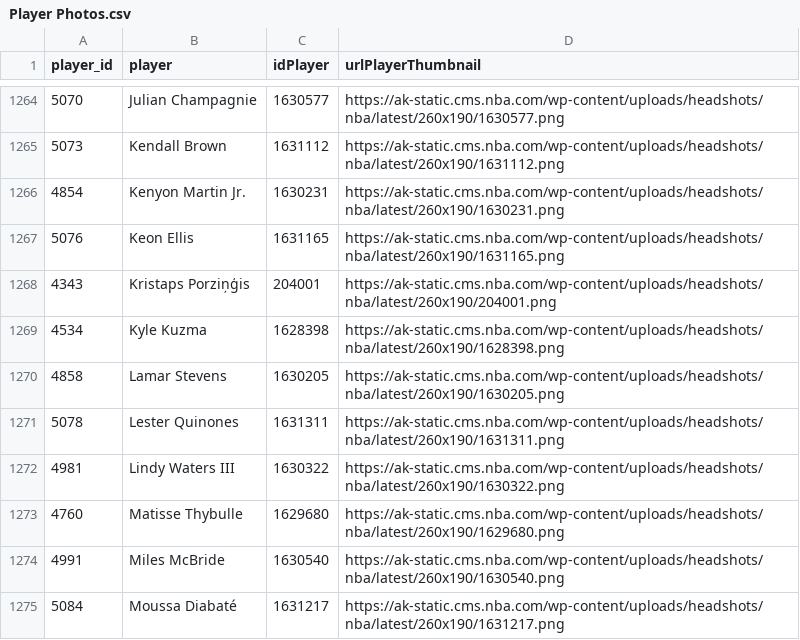
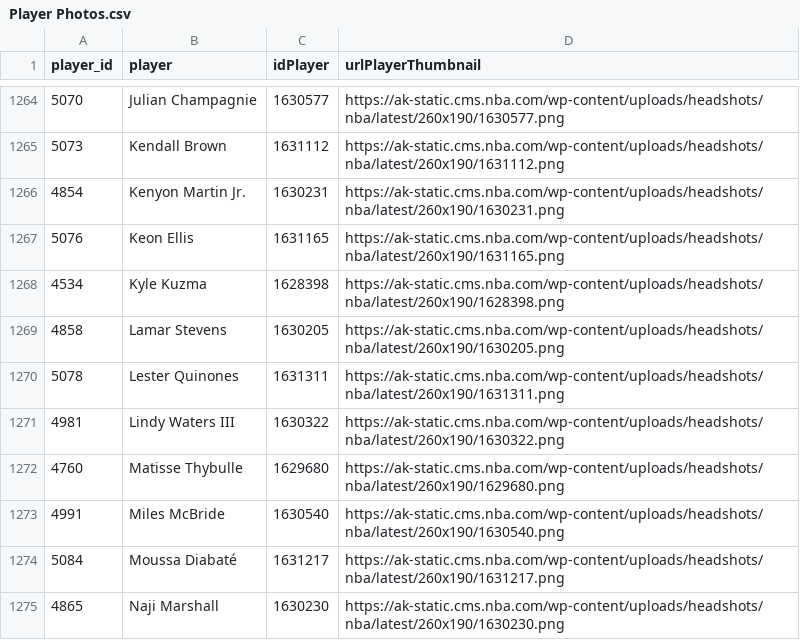
Before and after one commit to sumitrodatta/nba-free-agency-dashboard, a CSV file: Data/Player Photos.csv, drawn as a sheet; only a part is shown, gaps mark what is left out; the shorter side is filled out with more unchanged rows.

```diff
--- a/Data/Player Photos.csv
+++ b/Data/Player Photos.csv
@@ -1267,3 +1267,2 @@ player_id,player,idPlayer,urlPlayerThumbnail
 5076,Keon Ellis,1631165,https://ak-static.cms.nba.com/wp-content/uploads/headshots/nba/latest/260x190/1631165.png
-4343,Kristaps Porziņģis,204001,https://ak-static.cms.nba.com/wp-content/uploads/headshots/nba/latest/260x190/204001.png
 4534,Kyle Kuzma,1628398,https://ak-static.cms.nba.com/wp-content/uploads/headshots/nba/latest/260x190/1628398.png
```
Also changed, not shown: Data/Eval Set.csv, Data/Input Data/Current Free Agents.csv, 4 other files.
